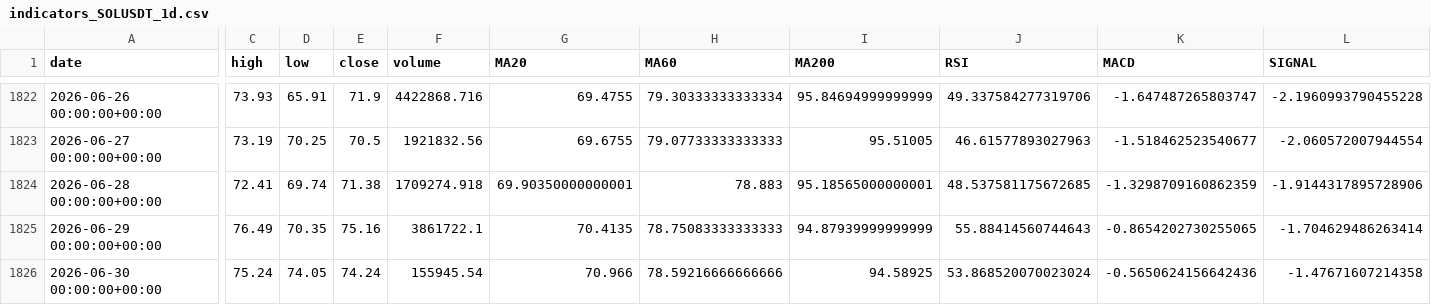
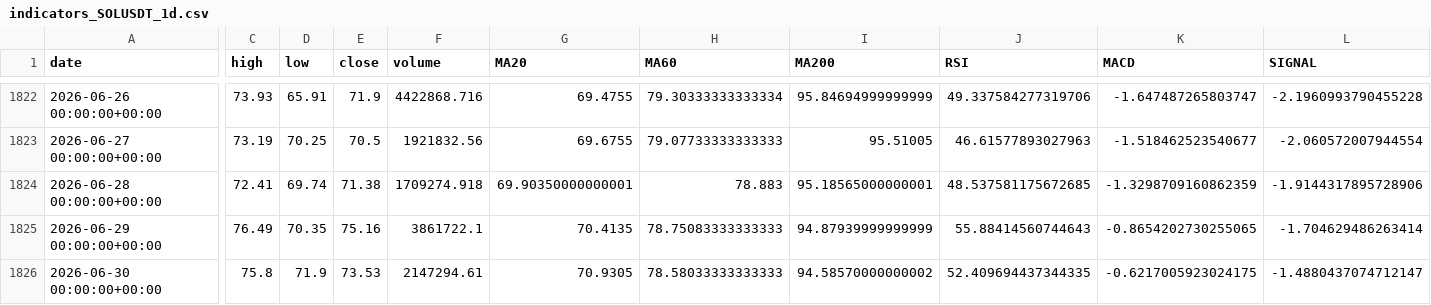
Before and after one commit to yunzhenz-chainwin/crypto-quant, a CSV file: reports/indicators_SOLUSDT_1d.csv, drawn as a sheet; only a part is shown, gaps mark what is left out; the diff covers the shown part only; the diff names each change by its address in the sheet, - before the commit and + after, or states it on an @@ line.

```diff
--- a/reports/indicators_SOLUSDT_1d.csv
+++ b/reports/indicators_SOLUSDT_1d.csv
-C1826 (high): 75.24
+C1826 (high): 75.8
-D1826 (low): 74.05
+D1826 (low): 71.9
-E1826 (close): 74.24
+E1826 (close): 73.53
-F1826 (volume): 155945.54
+F1826 (volume): 2147294.61
-G1826 (MA20): 70.966
+G1826 (MA20): 70.9305
-H1826 (MA60): 78.59216666666666
+H1826 (MA60): 78.58033333333333
-I1826 (MA200): 94.58925
+I1826 (MA200): 94.58570000000002
-J1826 (RSI): 53.868520070023024
+J1826 (RSI): 52.409694437344335
-K1826 (MACD): -0.5650624156642436
+K1826 (MACD): -0.6217005923024175
-L1826 (SIGNAL): -1.47671607214358
+L1826 (SIGNAL): -1.4880437074712147
```
Also changed, not shown: 4 edited cells elsewhere in this file, reports/indicators_DOGEUSDT_1d.csv, reports/indicators_ETHUSDT_1d.csv, 26 other files.
